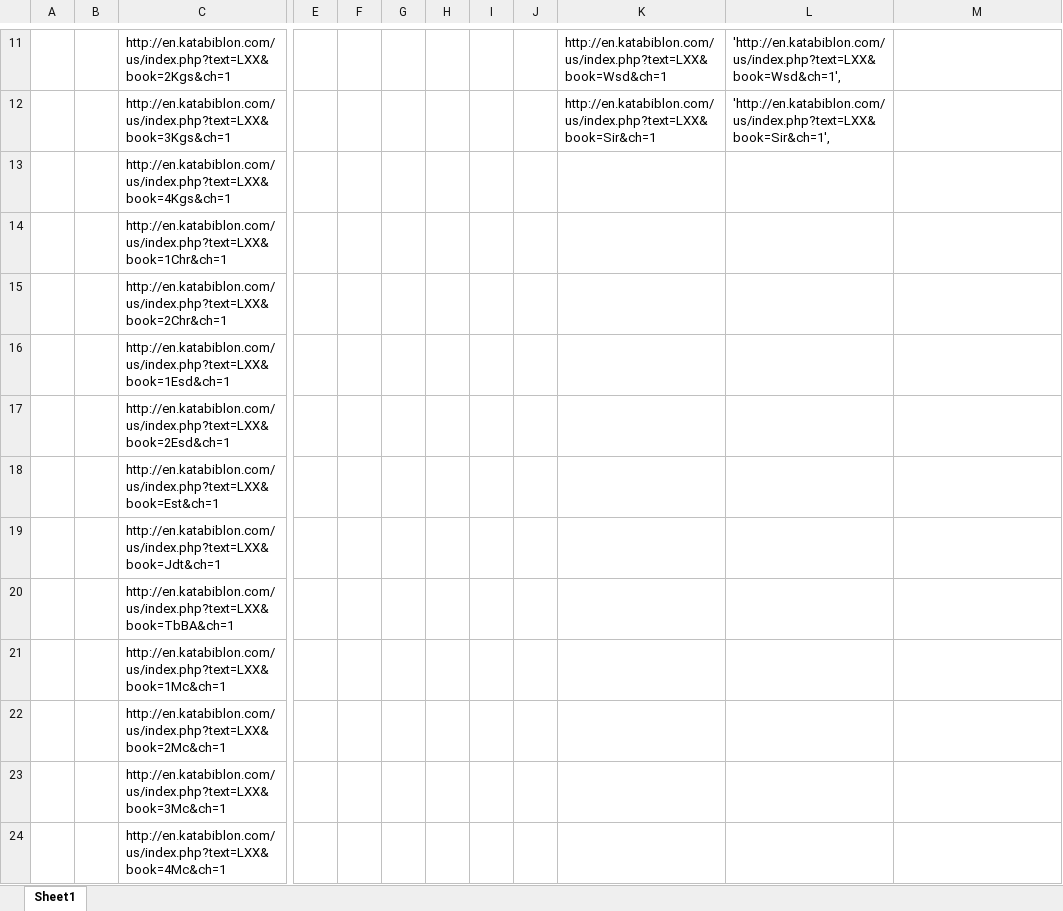
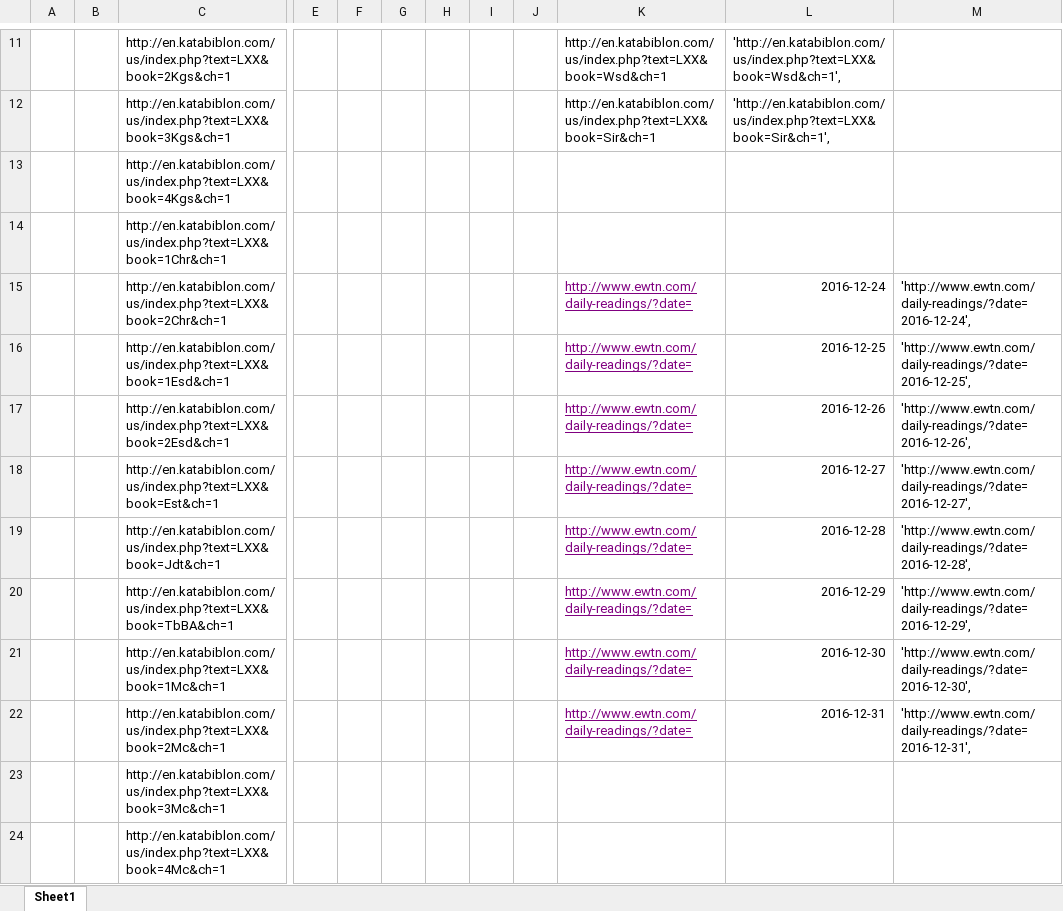
Before and after one commit to Areopagitics/Daily-Scrolls, an Excel workbook: tools/scrapy/readings/readings/urls.xlsx, sheet Sheet1, drawn as a sheet; only a part is shown, gaps mark what is left out; values as stored, in another font and other column widths than the file's, no borders; the diff names each change by its address in the sheet, - before the commit and + after, or states it on an @@ line.

```diff
--- a/tools/scrapy/readings/readings/urls.xlsx (sheet Sheet1)
+++ b/tools/scrapy/readings/readings/urls.xlsx (sheet Sheet1)
-K15:K22: (empty)
+K15:K22: http://www.ewtn.com/daily-readings/?date=
-L15: (empty)
+L15: 2016-12-24
-M15: (empty)
+M15: 'http://www.ewtn.com/daily-readings/?date=2016-12-24',
-L16: (empty)
+L16: 2016-12-25
-M16: (empty)
+M16: 'http://www.ewtn.com/daily-readings/?date=2016-12-25',
-L17: (empty)
+L17: 2016-12-26
-M17: (empty)
+M17: 'http://www.ewtn.com/daily-readings/?date=2016-12-26',
-L18: (empty)
+L18: 2016-12-27
-M18: (empty)
+M18: 'http://www.ewtn.com/daily-readings/?date=2016-12-27',
-L19: (empty)
+L19: 2016-12-28
-M19: (empty)
+M19: 'http://www.ewtn.com/daily-readings/?date=2016-12-28',
-L20: (empty)
+L20: 2016-12-29
-M20: (empty)
+M20: 'http://www.ewtn.com/daily-readings/?date=2016-12-29',
-L21: (empty)
+L21: 2016-12-30
-M21: (empty)
+M21: 'http://www.ewtn.com/daily-readings/?date=2016-12-30',
-L22: (empty)
+L22: 2016-12-31
-M22: (empty)
+M22: 'http://www.ewtn.com/daily-readings/?date=2016-12-31',
```
Also changed, not shown: 33 other files.
